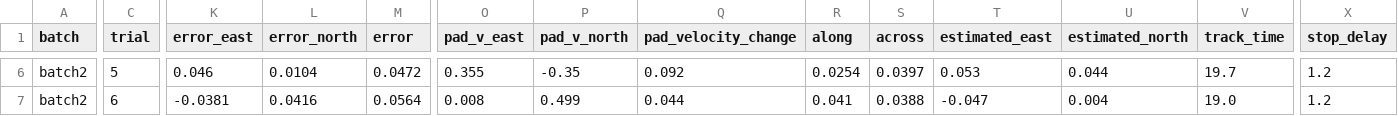
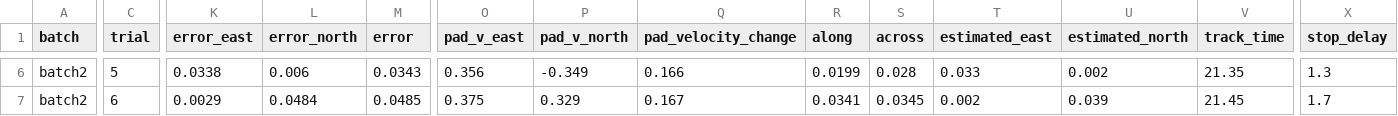
Before and after one commit to TeaTimeIroh/drone-ship-landing, a CSV file: docs/lean_landing/circle/batch_2.csv, drawn as a sheet; only a part is shown, gaps mark what is left out; the diff covers the shown part only; the diff names each change by its address in the sheet, - before the commit and + after, or states it on an @@ line.

```diff
--- a/docs/lean_landing/circle/batch_2.csv
+++ b/docs/lean_landing/circle/batch_2.csv
-K6 (error_east): 0.046
+K6 (error_east): 0.0338
-L6 (error_north): 0.0104
+L6 (error_north): 0.006
-M6 (error): 0.0472
+M6 (error): 0.0343
-O6 (pad_v_east): 0.355
+O6 (pad_v_east): 0.356
-P6 (pad_v_north): -0.35
+P6 (pad_v_north): -0.349
-Q6 (pad_velocity_change): 0.092
+Q6 (pad_velocity_change): 0.166
-R6 (along): 0.0254
+R6 (along): 0.0199
-S6 (across): 0.0397
+S6 (across): 0.028
-T6 (estimated_east): 0.053
+T6 (estimated_east): 0.033
-U6 (estimated_north): 0.044
+U6 (estimated_north): 0.002
-V6 (track_time): 19.7
+V6 (track_time): 21.35
-X6 (stop_delay): 1.2
+X6 (stop_delay): 1.3
-K7 (error_east): -0.0381
+K7 (error_east): 0.0029
-L7 (error_north): 0.0416
+L7 (error_north): 0.0484
-M7 (error): 0.0564
+M7 (error): 0.0485
-O7 (pad_v_east): 0.008
+O7 (pad_v_east): 0.375
-P7 (pad_v_north): 0.499
+P7 (pad_v_north): 0.329
-Q7 (pad_velocity_change): 0.044
+Q7 (pad_velocity_change): 0.167
-R7 (along): 0.041
+R7 (along): 0.0341
-S7 (across): 0.0388
+S7 (across): 0.0345
-T7 (estimated_east): -0.047
+T7 (estimated_east): 0.002
-U7 (estimated_north): 0.004
+U7 (estimated_north): 0.039
-V7 (track_time): 19.0
+V7 (track_time): 21.45
-X7 (stop_delay): 1.2
+X7 (stop_delay): 1.7
```
Also changed, not shown: 2 added rows and 81 edited cells elsewhere in this file, docs/lean_landing/circle/batch_1.csv, docs/lean_landing/circle/batch_3.csv, 36 other files.
